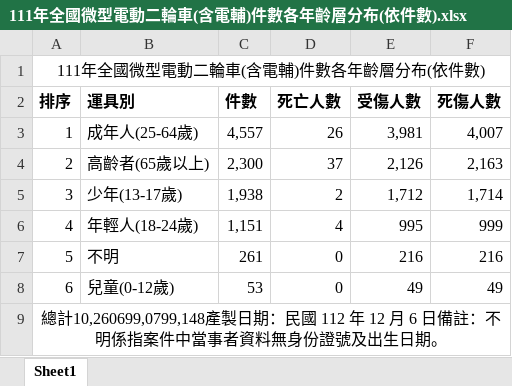
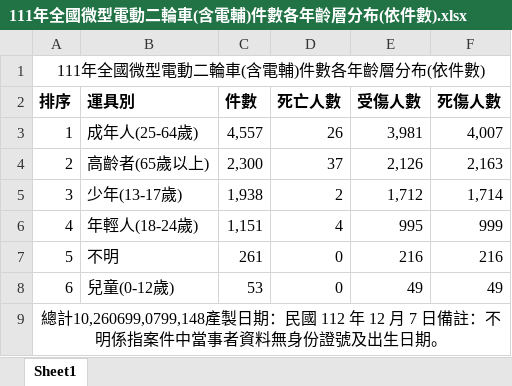
Before and after one commit to Yinnnn94/Selenium_the_traffic_web, an Excel workbook: eletronic_motor/111年全國微型電動二輪車(含電輔)件數各年齡層分布(依件數).xlsx, sheet Sheet1, drawn as a sheet; values as stored, in another font and other column widths than the file's, no borders; the diff names each change by its address in the sheet, - before the commit and + after, or states it on an @@ line.

```diff
--- a/eletronic_motor/111年全國微型電動二輪車(含電輔)件數各年齡層分布(依件數).xlsx (sheet Sheet1)
+++ b/eletronic_motor/111年全國微型電動二輪車(含電輔)件數各年齡層分布(依件數).xlsx (sheet Sheet1)
-A9 (排序): …12 月 6 日備註：…
+A9 (排序): …12 月 7 日備註：…
```
Also changed, not shown: eletronic_motor/107年全國微型電動二輪車(含電輔)件數各年齡層分布(依件數).xlsx, eletronic_motor/108年全國微型電動二輪車(含電輔)件數各年齡層分布(依件數).xlsx, 2 other files.
